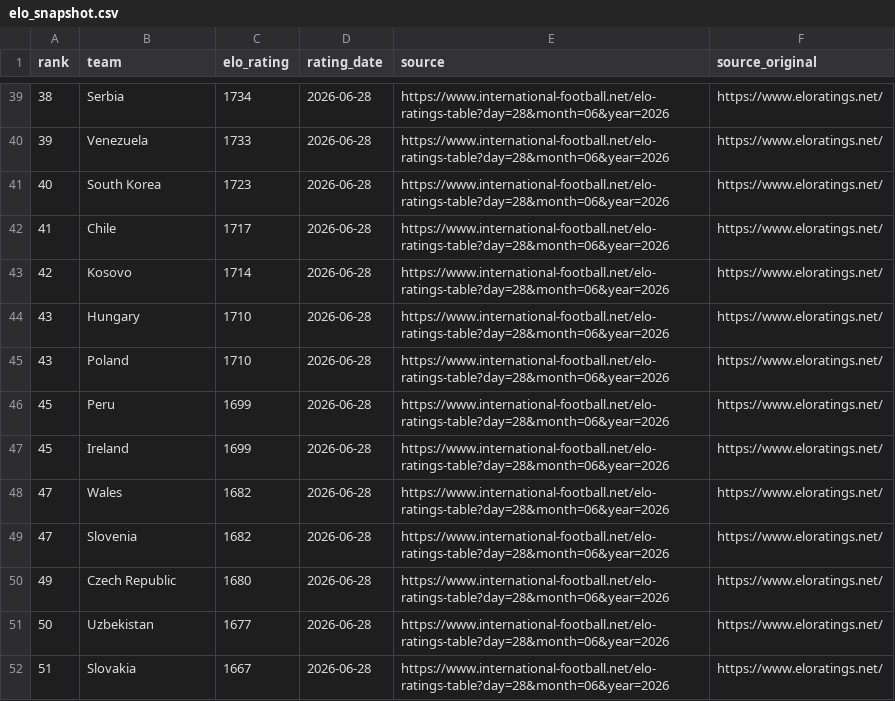
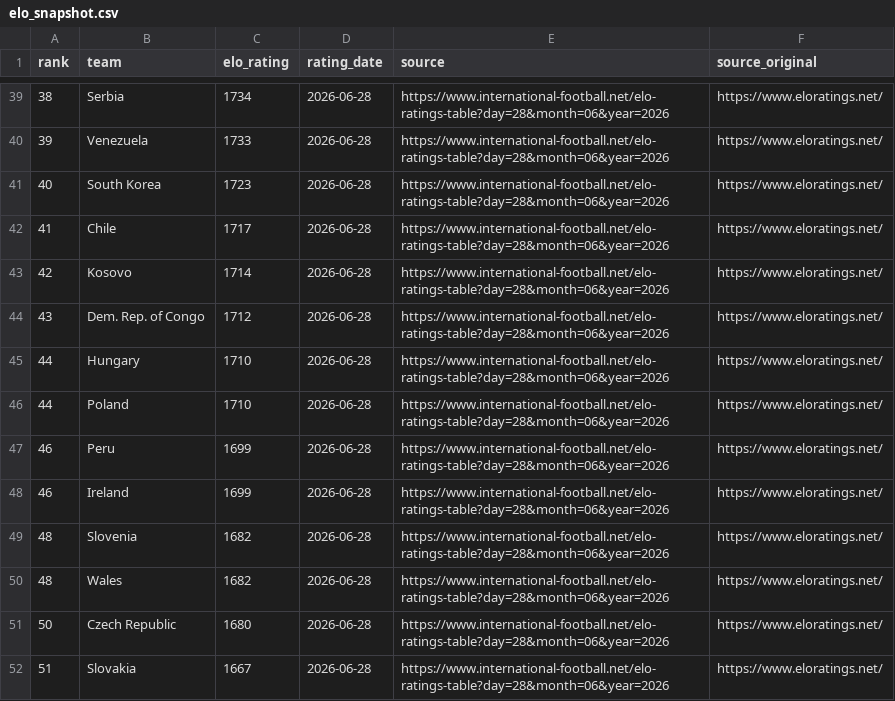
Before and after one commit to judasane/Oloraculo, a CSV file: Oloraculo.Web/Data/elo_snapshot.csv, drawn as a sheet; only a part is shown, gaps mark what is left out; the diff covers the shown part only.

```diff
--- a/Oloraculo.Web/Data/elo_snapshot.csv
+++ b/Oloraculo.Web/Data/elo_snapshot.csv
@@ -43,10 +43,10 @@ rank,team,elo_rating,rating_date,source,source_original
 42,Kosovo,1714,2026-06-28,https://www.international-football.net/elo-ratings-table?day=28&month=06&year=2026,https://www.eloratings.net/
-43,Hungary,1710,2026-06-28,https://www.international-football.net/elo-ratings-table?day=28&month=06&year=2026,https://www.eloratings.net/
-43,Poland,1710,2026-06-28,https://www.international-football.net/elo-ratings-table?day=28&month=06&year=2026,https://www.eloratings.net/
-45,Peru,1699,2026-06-28,https://www.international-football.net/elo-ratings-table?day=28&month=06&year=2026,https://www.eloratings.net/
-45,Ireland,1699,2026-06-28,https://www.international-football.net/elo-ratings-table?day=28&month=06&year=2026,https://www.eloratings.net/
-47,Wales,1682,2026-06-28,https://www.international-football.net/elo-ratings-table?day=28&month=06&year=2026,https://www.eloratings.net/
-47,Slovenia,1682,2026-06-28,https://www.international-football.net/elo-ratings-table?day=28&month=06&year=2026,https://www.eloratings.net/
-49,Czech Republic,1680,2026-06-28,https://www.international-football.net/elo-ratings-table?day=28&month=06&year=2026,https://www.eloratings.net/
-50,Uzbekistan,1677,2026-06-28,https://www.international-football.net/elo-ratings-table?day=28&month=06&year=2026,https://www.eloratings.net/
+43,Dem. Rep. of Congo,1712,2026-06-28,https://www.international-football.net/elo-ratings-table?day=28&month=06&year=2026,https://www.eloratings.net/
+44,Hungary,1710,2026-06-28,https://www.international-football.net/elo-ratings-table?day=28&month=06&year=2026,https://www.eloratings.net/
+44,Poland,1710,2026-06-28,https://www.international-football.net/elo-ratings-table?day=28&month=06&year=2026,https://www.eloratings.net/
+46,Peru,1699,2026-06-28,https://www.international-football.net/elo-ratings-table?day=28&month=06&year=2026,https://www.eloratings.net/
+46,Ireland,1699,2026-06-28,https://www.international-football.net/elo-ratings-table?day=28&month=06&year=2026,https://www.eloratings.net/
+48,Slovenia,1682,2026-06-28,https://www.international-football.net/elo-ratings-table?day=28&month=06&year=2026,https://www.eloratings.net/
+48,Wales,1682,2026-06-28,https://www.international-football.net/elo-ratings-table?day=28&month=06&year=2026,https://www.eloratings.net/
+50,Czech Republic,1680,2026-06-28,https://www.international-football.net/elo-ratings-table?day=28&month=06&year=2026,https://www.eloratings.net/
 51,Slovakia,1667,2026-06-28,https://www.international-football.net/elo-ratings-table?day=28&month=06&year=2026,https://www.eloratings.net/
```
Also changed, not shown: 3 added rows, 3 removed rows, 8 moved rows and 11 edited cells elsewhere in this file, 1 other file.
